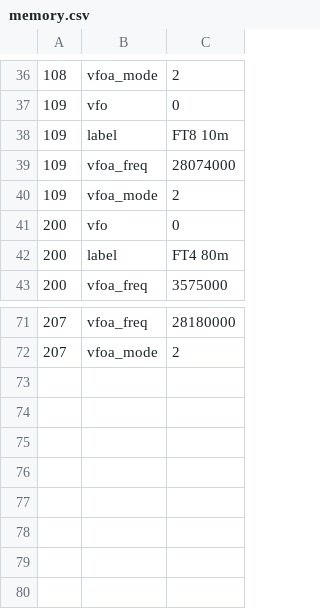
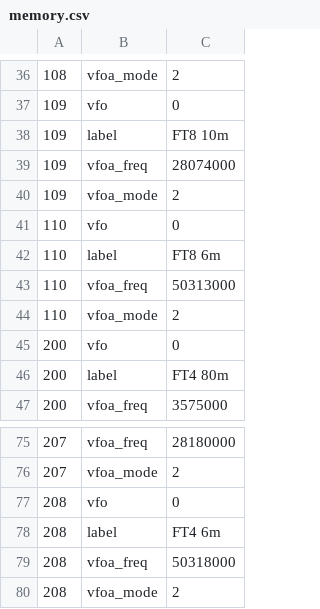
Before and after one commit to bg7nzl/x6100_gui, a CSV file: sql/memory.csv, drawn as a sheet; only a part is shown, gaps mark what is left out.

```diff
--- a/sql/memory.csv
+++ b/sql/memory.csv
@@ -40,2 +40,6 @@
 109	vfoa_mode	2
+110	vfo	0
+110	label	FT8 6m
+110	vfoa_freq	50313000
+110	vfoa_mode	2
 200	vfo	0
@@ -72 +76,5 @@
 207	vfoa_mode	2
+208	vfo	0
+208	label	FT4 6m
+208	vfoa_freq	50318000
+208	vfoa_mode	2
```
Also changed, not shown: 1 other file.
